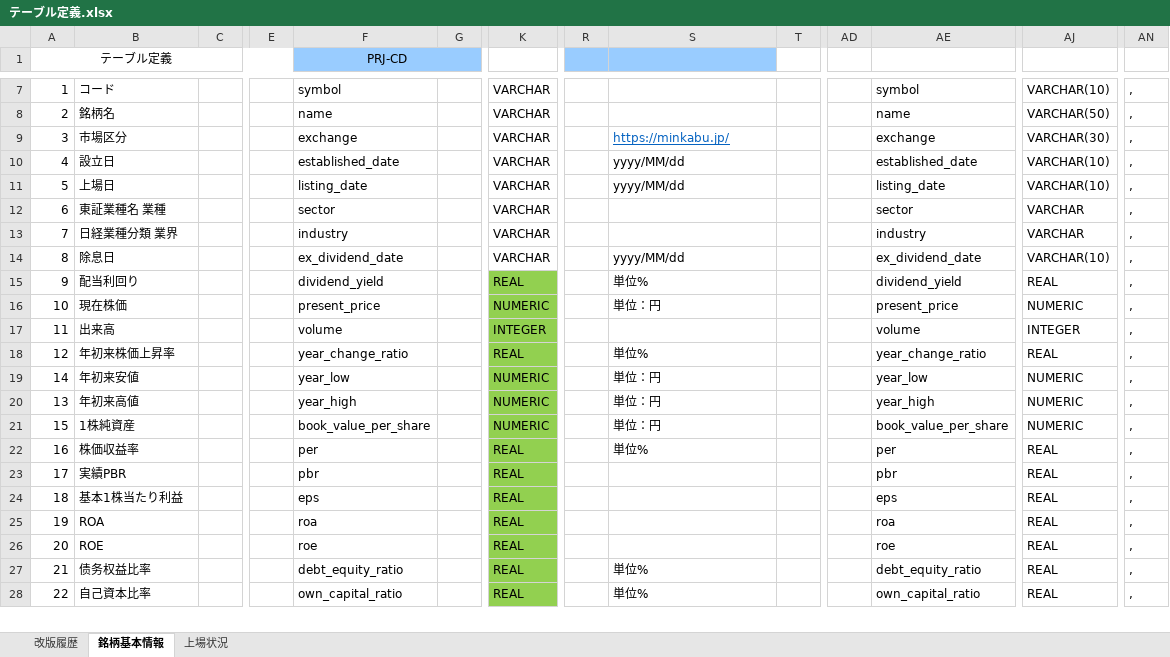
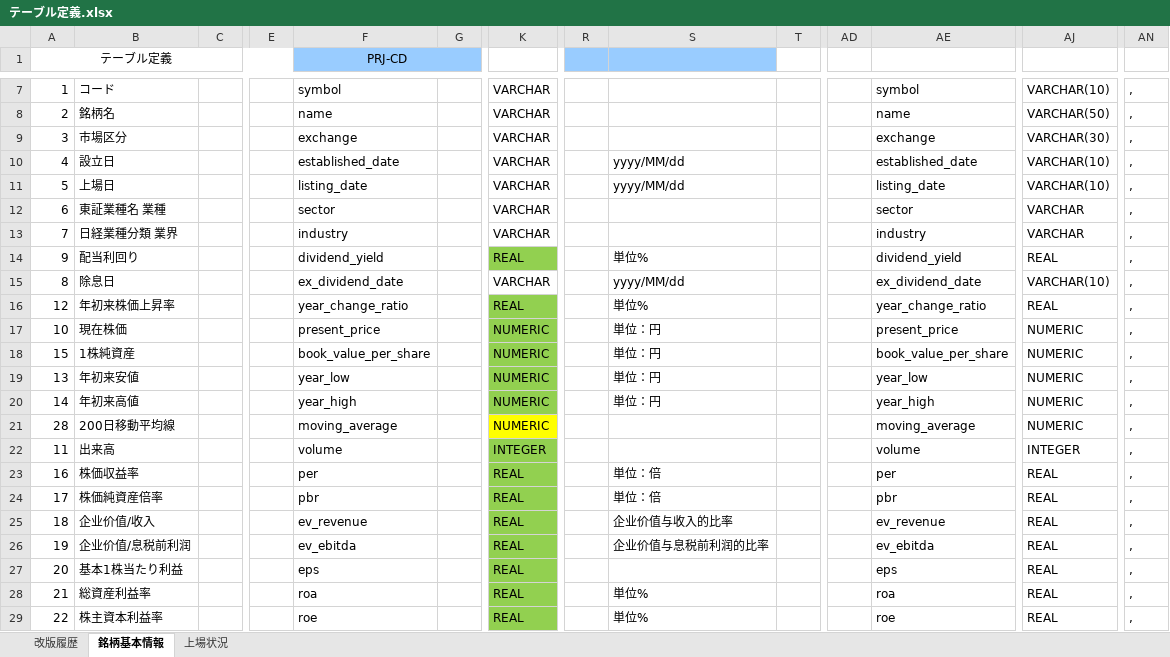
Before and after one commit to ReubenScott/c-spider, an Excel workbook: sql/テーブル定義.xlsx, sheet 銘柄基本情報, drawn as a sheet; only a part is shown, gaps mark what is left out; values as stored, in another font and other column widths than the file's, no borders; removed rows and columns are numbered as before the commit, all else as after; rows hold the shown columns only; the diff covers the shown part only; the diff names each change by its address in the sheet, - before the commit and + after, or states it on an @@ line.

```diff
--- a/sql/テーブル定義.xlsx (sheet 銘柄基本情報)
+++ b/sql/テーブル定義.xlsx (sheet 銘柄基本情報)
-S9: https://minkabu.jp/
+S9: (empty)
@@ row 15 moved to row 14: 9 @@
@@ row 18 moved to row 16: 12 @@
@@ row 21 moved to row 18: 15 @@
+row 19: 13 | 年初来安値 |  |  | year_low |  | NUMERIC |  | 単位：円 |  |  | year_low | NUMERIC | ,
+row 20: 14 | 年初来高値 |  |  | year_high |  | NUMERIC |  | 単位：円 |  |  | year_high | NUMERIC | ,
+row 21: 28 | 200日移動平均線 |  |  | moving_average |  | NUMERIC |  |  |  |  | moving_average | NUMERIC | ,
-row 19: 14 | 年初来安値 |  |  | year_low |  | NUMERIC |  | 単位：円 |  |  | year_low | NUMERIC | ,
-row 20: 13 | 年初来高値 |  |  | year_high |  | NUMERIC |  | 単位：円 |  |  | year_high | NUMERIC | ,
-S23: 単位%
+S23: 単位：倍
-B24: 実績PBR
+B24: 株価純資産倍率
-S24: (empty)
+S24: 単位：倍
-B25: 基本1株当たり利益
+B25: 企业价值/收入
-F25 (PRJ-CD): eps
+F25 (PRJ-CD): ev_revenue
-S25: (empty)
+S25: 企业价值与收入的比率
-AE25: eps
+AE25: ev_revenue
-B26: ROA
+B26: 企业价值/息税前利润
-F26 (PRJ-CD): roa
+F26 (PRJ-CD): ev_ebitda
-S26: (empty)
+S26: 企业价值与息税前利润的比率
-AE26: roa
+AE26: ev_ebitda
-B27: ROE
+B27: 基本1株当たり利益
-F27 (PRJ-CD): roe
+F27 (PRJ-CD): eps
-AE27: roe
+AE27: eps
-B28: 债务权益比率
+B28: 総資産利益率
-F28 (PRJ-CD): debt_equity_ratio
+F28 (PRJ-CD): roa
-AE28: debt_equity_ratio
+AE28: roa
-B29: 自己資本比率
+B29: 株主資本利益率
-F29 (PRJ-CD): own_capital_ratio
+F29 (PRJ-CD): roe
-AE29: own_capital_ratio
+AE29: roe
```
Also changed, not shown: 10 added rows, 8 removed rows, 61 edited cells and cell formats elsewhere in this sheet, sheet 改版履歴, formulas that keep their value, 8 other files.
